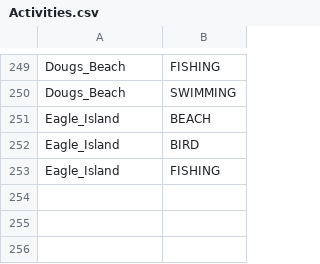
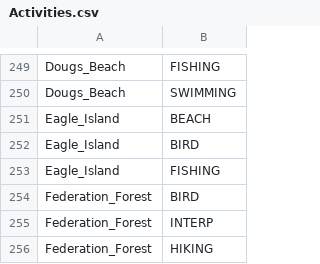
Before and after one commit to WSPF/SeattleGiveCamp, a CSV file: Activities.csv, drawn as a sheet; only a part is shown, gaps mark what is left out; the diff names each change by its address in the sheet, - before the commit and + after, or states it on an @@ line.

Commit message:
Added Federation Forest State Park activities

```diff
--- a/Activities.csv
+++ b/Activities.csv
+row 254: Federation_Forest | BIRD
+row 255: Federation_Forest | INTERP
+row 256: Federation_Forest | HIKING
```
